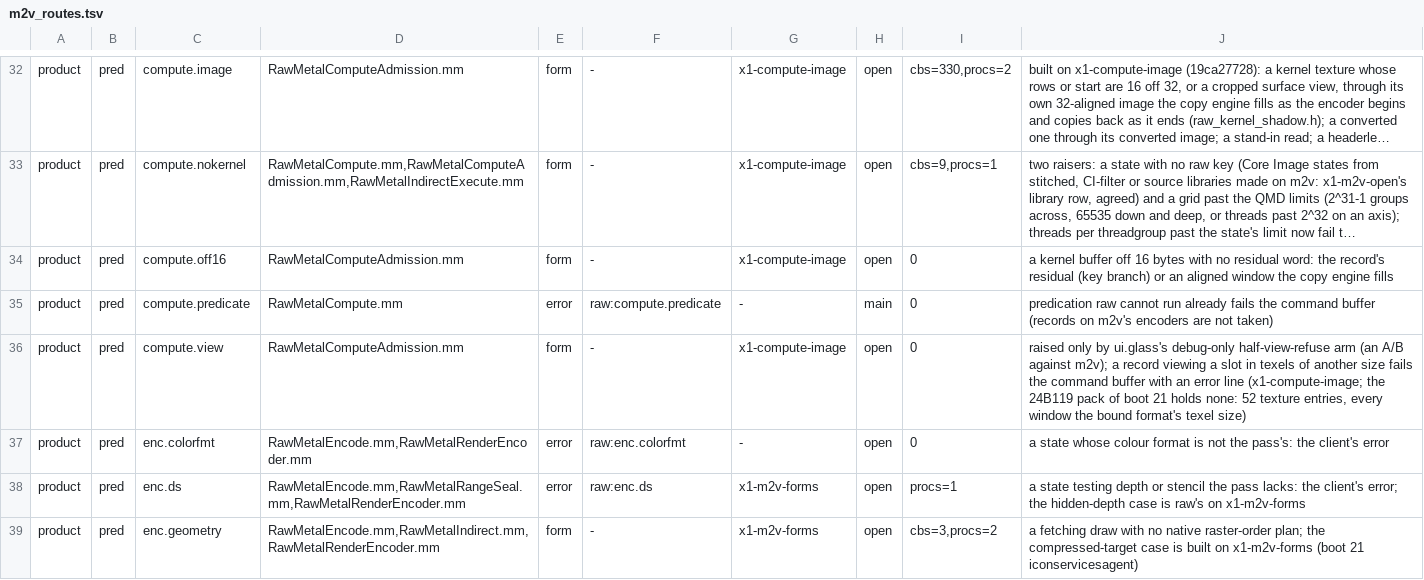
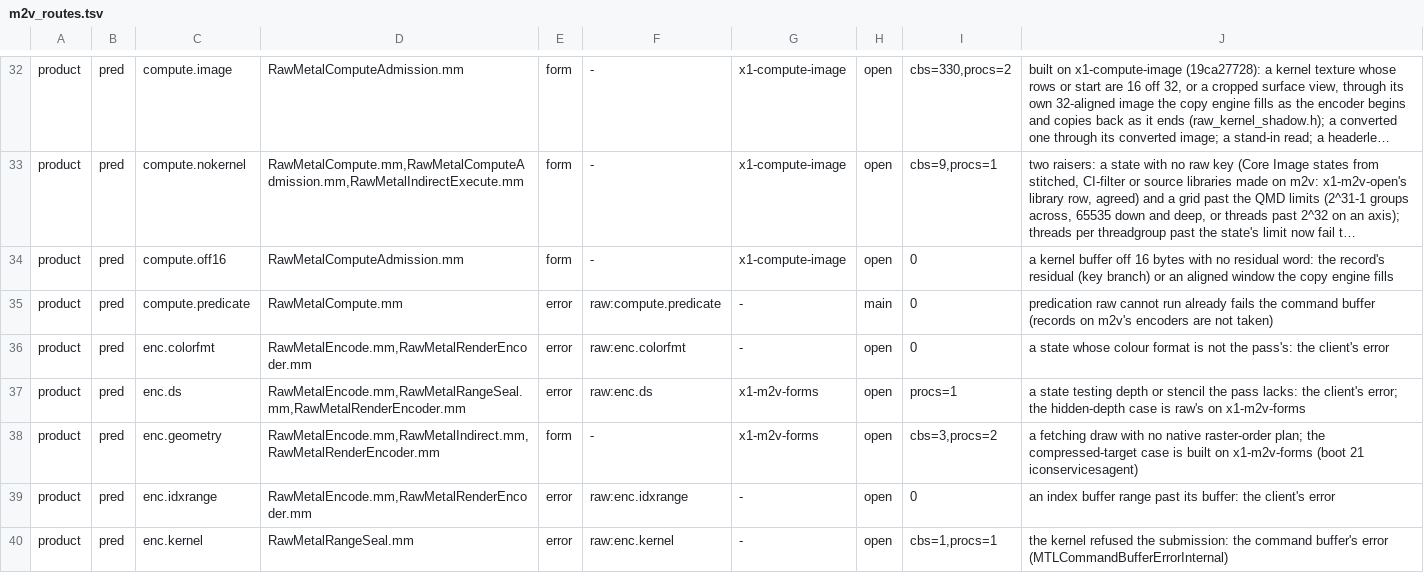
Before and after one commit to brunostjohn/ios-on-switch-lmao, a TSV file: drivers/TegraGM20BMetal/raw/plan/m2v_routes.tsv, drawn as a sheet; only a part is shown, gaps mark what is left out; the shorter side is filled out with more unchanged rows; long unchanged cells end in …; the diff names each change by its address in the sheet, - before the commit and + after, or states it on an @@ line.

Commit message:
raw refusals: compute.view is gone, nothing raises it after the join (allon-raw removed its half-view-refuse arm; compute-image fails a view of another texel size with an error line); its census row closes (open product rows 119)

```diff
--- a/drivers/TegraGM20BMetal/raw/plan/m2v_routes.tsv
+++ b/drivers/TegraGM20BMetal/raw/plan/m2v_routes.tsv
-row 36: product | pred | compute.view | RawMetalComputeAdmission.mm | form | - | x1-compute-image | open | 0 | raised only by ui.glass's debug-only half-view-refuse arm (an A/B against m2v); a record viewing a slot in texels of another size fails the command buffer with an error line (x1-compute-image; the 24B119 pack of boot 21 holds none: 52 texture entries, every window the bound format's texel size)
```
Also changed, not shown: drivers/TegraGM20BMetal/raw/plan/predicates.tsv, 3 other files.
